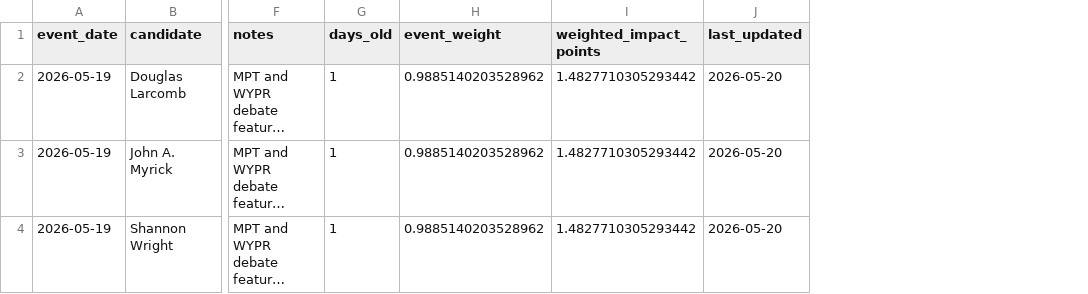
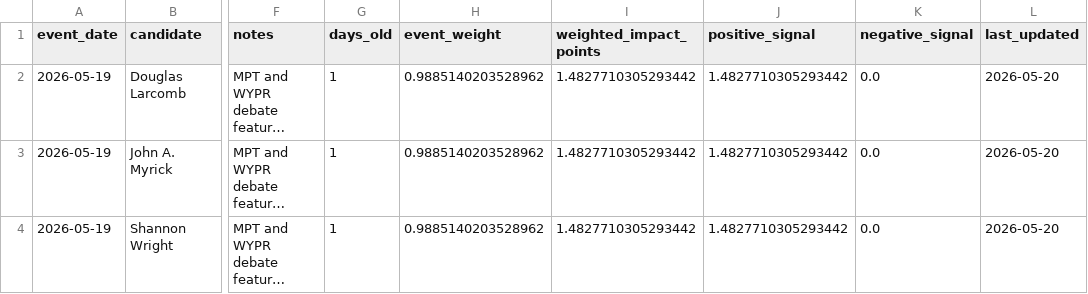
Before and after one commit to snailpop1/2026-Maryland-Governor-Nominee, a CSV file: data/processed/events.csv, drawn as a sheet; only a part is shown, gaps mark what is left out; long unchanged cells end in …; the diff covers the shown part only; the diff names each change by its address in the sheet, - before the commit and + after, or states it on an @@ line.

```diff
--- a/data/processed/events.csv
+++ b/data/processed/events.csv
+column J (positive_signal), rows 2-4: all 1.4827710305293442
+column K (negative_signal), rows 2-4: all 0.0
```
Also changed, not shown: 1 added row elsewhere in this file, data/processed/candidate_forecast.csv, data/processed/finance.csv, 35 other files.
